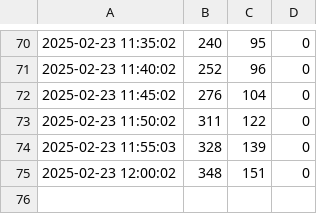
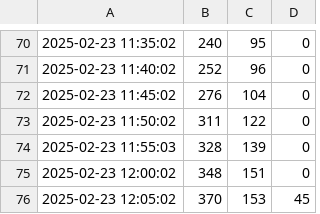
Before and after one commit to CharmingZh/IsItBusy, a CSV file: docs/data/today_data.csv, drawn as a sheet; only a part is shown, gaps mark what is left out; the diff names each change by its address in the sheet, - before the commit and + after, or states it on an @@ line.

Commit message:
Update today_data.csv on 2025-02-23 12:05:06

```diff
--- a/docs/data/today_data.csv
+++ b/docs/data/today_data.csv
+row 76: 2025-02-23 12:05:02 | 370 | 153 | 45
```
